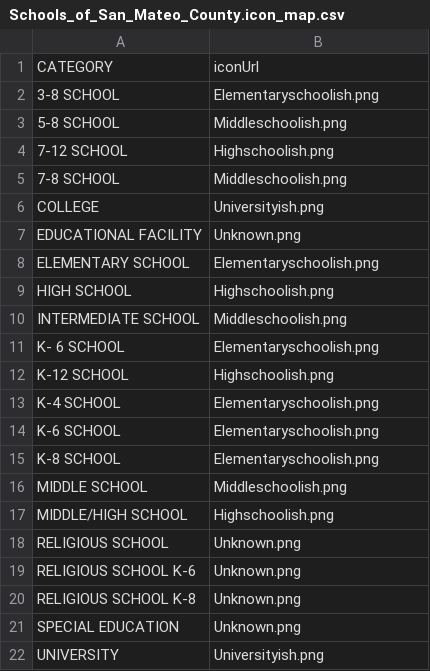
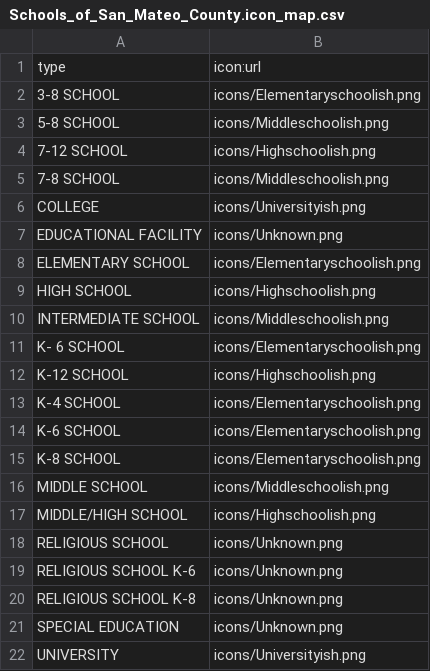
Before and after one commit to rareitmeyer/LD3, a CSV file: point_sampledata/Schools_of_San_Mateo_County.icon_map.csv, drawn as a sheet.

```diff
--- a/point_sampledata/Schools_of_San_Mateo_County.icon_map.csv
+++ b/point_sampledata/Schools_of_San_Mateo_County.icon_map.csv
@@ -1,22 +1,22 @@
-"CATEGORY","iconUrl"
-"3-8 SCHOOL","Elementaryschoolish.png"
-"5-8 SCHOOL","Middleschoolish.png"
-"7-12 SCHOOL","Highschoolish.png"
-"7-8 SCHOOL","Middleschoolish.png"
-"COLLEGE","Universityish.png"
-"EDUCATIONAL FACILITY","Unknown.png"
-"ELEMENTARY SCHOOL","Elementaryschoolish.png"
-"HIGH SCHOOL","Highschoolish.png"
-"INTERMEDIATE SCHOOL","Middleschoolish.png"
-"K- 6 SCHOOL","Elementaryschoolish.png"
-"K-12 SCHOOL","Highschoolish.png"
-"K-4 SCHOOL","Elementaryschoolish.png"
-"K-6 SCHOOL","Elementaryschoolish.png"
-"K-8 SCHOOL","Elementaryschoolish.png"
-"MIDDLE SCHOOL","Middleschoolish.png"
-"MIDDLE/HIGH SCHOOL","Highschoolish.png"
-"RELIGIOUS SCHOOL","Unknown.png"
-"RELIGIOUS SCHOOL K-6","Unknown.png"
-"RELIGIOUS SCHOOL K-8","Unknown.png"
-"SPECIAL EDUCATION","Unknown.png"
-"UNIVERSITY","Universityish.png"
+"type","icon:url"
+"3-8 SCHOOL","icons/Elementaryschoolish.png"
+"5-8 SCHOOL","icons/Middleschoolish.png"
+"7-12 SCHOOL","icons/Highschoolish.png"
+"7-8 SCHOOL","icons/Middleschoolish.png"
+"COLLEGE","icons/Universityish.png"
+"EDUCATIONAL FACILITY","icons/Unknown.png"
+"ELEMENTARY SCHOOL","icons/Elementaryschoolish.png"
+"HIGH SCHOOL","icons/Highschoolish.png"
+"INTERMEDIATE SCHOOL","icons/Middleschoolish.png"
+"K- 6 SCHOOL","icons/Elementaryschoolish.png"
+"K-12 SCHOOL","icons/Highschoolish.png"
+"K-4 SCHOOL","icons/Elementaryschoolish.png"
+"K-6 SCHOOL","icons/Elementaryschoolish.png"
+"K-8 SCHOOL","icons/Elementaryschoolish.png"
+"MIDDLE SCHOOL","icons/Middleschoolish.png"
+"MIDDLE/HIGH SCHOOL","icons/Highschoolish.png"
+"RELIGIOUS SCHOOL","icons/Unknown.png"
+"RELIGIOUS SCHOOL K-6","icons/Unknown.png"
+"RELIGIOUS SCHOOL K-8","icons/Unknown.png"
+"SPECIAL EDUCATION","icons/Unknown.png"
+"UNIVERSITY","icons/Universityish.png"
```
Also changed, not shown: layers.csv, 3 other files.
